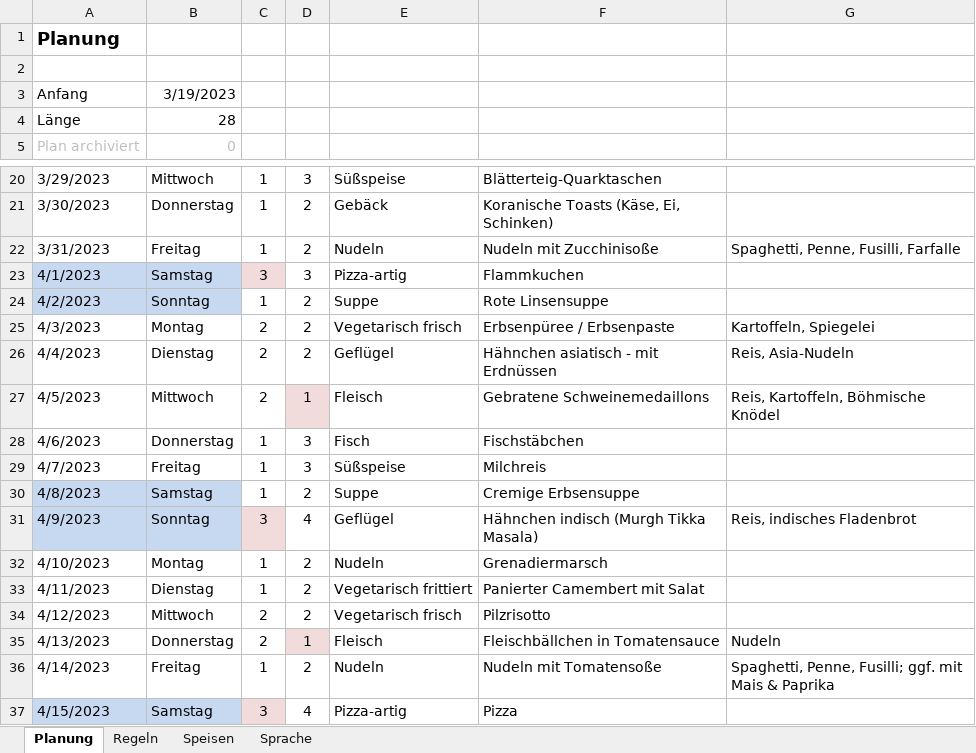
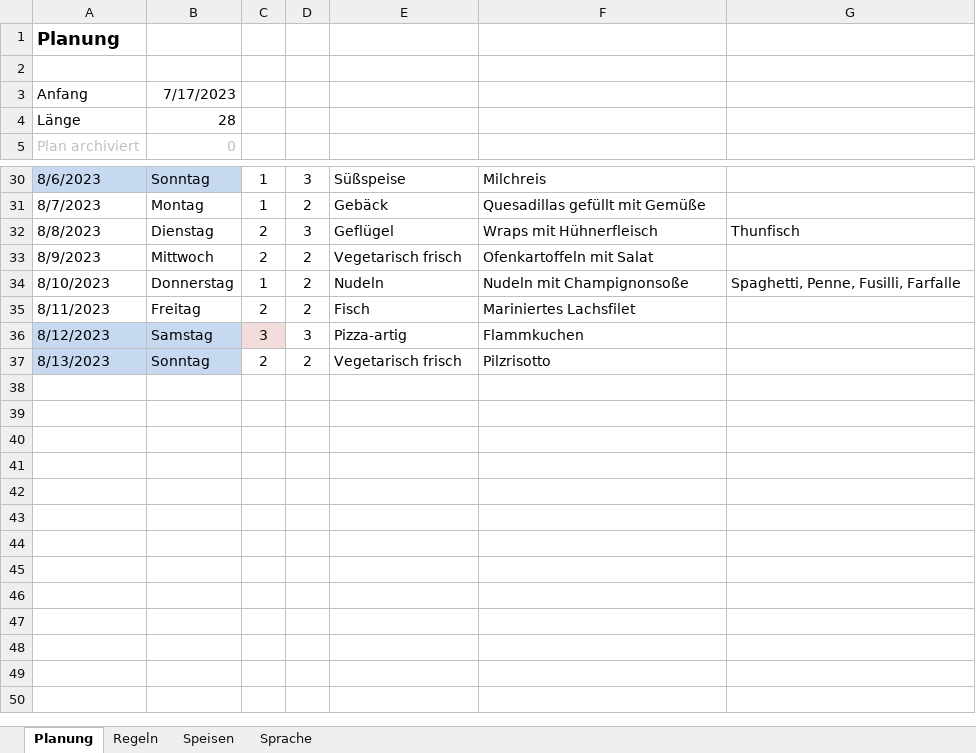
Before and after one commit to VbaCoder/Meal-Planner-in-Excel-VBA, an Excel workbook: Other-Languages/MealPlanner_DE_MealCollection.xlsm, sheet Planung, drawn as a sheet; only a part is shown, gaps mark what is left out; values as stored, in another font and other column widths than the file's, no borders; charts and pictures not drawn; removed rows and columns are numbered as before the commit, all else as after; the diff covers the shown part only; the diff names each change by its address in the sheet, - before the commit and + after, or states it on an @@ line.

Commit message:
Add files via upload
Fixed 2 issues:
#1 - The "refresh" macro now works even when the plan contains days without meals.
#2 - The shopping lists now also get cleared when two meals got swapped.

```diff
--- a/Other-Languages/MealPlanner_DE_MealCollection.xlsm (sheet Planung)
+++ b/Other-Languages/MealPlanner_DE_MealCollection.xlsm (sheet Planung)
-B3: 3/19/2023
+B3: 7/17/2023
-A30: 3/29/2023
+A30: 8/6/2023
-A30:B30 fill: none
+A30:B30 fill: #C6D9F1
-B30: Mittwoch
+B30: Sonntag
-F30: Blätterteig-Quarktaschen
+F30: Milchreis
-A31: 3/30/2023
+A31: 8/7/2023
-B31: Donnerstag
+B31: Montag
-F31: Koranische Toasts (Käse, Ei, Schinken)
+F31: Quesadillas gefüllt mit Gemüße
+row 32: 8/8/2023 | Dienstag | 2 | 3 | Geflügel | Wraps mit Hühnerfleisch | Thunfisch
+row 33: 8/9/2023 | Mittwoch | 2 | 2 | Vegetarisch frisch | Ofenkartoffeln mit Salat
-A34: 3/31/2023
+A34: 8/10/2023
-B34: Freitag
+B34: Donnerstag
-F34: Nudeln mit Zucchinisoße
+F34: Nudeln mit Champignonsoße
+row 35: 8/11/2023 | Freitag | 2 | 2 | Fisch | Mariniertes Lachsfilet
-A36: 4/1/2023
+A36: 8/12/2023
-row 24: 4/2/2023 | Sonntag | 1 | 2 | Suppe | Rote Linsensuppe
-row 25: 4/3/2023 | Montag | 2 | 2 | Vegetarisch frisch | Erbsenpüree / Erbsenpaste | Kartoffeln, Spiegelei
-row 26: 4/4/2023 | Dienstag | 2 | 2 | Geflügel | Hähnchen asiatisch - mit Erdnüssen | Reis, Asia-Nudeln
-row 27: 4/5/2023 | Mittwoch | 2 | 1 | Fleisch | Gebratene Schweinemedaillons | Reis, Kartoffeln, Böhmische Knödel
-row 28: 4/6/2023 | Donnerstag | 1 | 3 | Fisch | Fischstäbchen
-row 29: 4/7/2023 | Freitag | 1 | 3 | Süßspeise | Milchreis
-row 30: 4/8/2023 | Samstag | 1 | 2 | Suppe | Cremige Erbsensuppe
-row 31: 4/9/2023 | Sonntag | 3 | 4 | Geflügel | Hähnchen indisch (Murgh Tikka Masala) | Reis, indisches Fladenbrot
-row 32: 4/10/2023 | Montag | 1 | 2 | Nudeln | Grenadiermarsch
-row 33: 4/11/2023 | Dienstag | 1 | 2 | Vegetarisch frittiert | Panierter Camembert mit Salat
-A37: 4/12/2023
+A37: 8/13/2023
-A37:B37 fill: none
+A37:B37 fill: #C6D9F1
-B37: Mittwoch
+B37: Sonntag
-row 35: 4/13/2023 | Donnerstag | 2 | 1 | Fleisch | Fleischbällchen in Tomatensauce | Nudeln
-row 36: 4/14/2023 | Freitag | 1 | 2 | Nudeln | Nudeln mit Tomatensoße | Spaghetti, Penne, Fusilli; ggf. mit Mais & Paprika
-row 37: 4/15/2023 | Samstag | 3 | 4 | Pizza-artig | Pizza
```
Also changed, not shown: 16 added rows, 6 removed rows, 8 edited cells and cell formats elsewhere in this sheet, sheet Speisen, formulas that keep their value, Other-Languages/MealPlanner_SK_MealCollection.xlsm.
